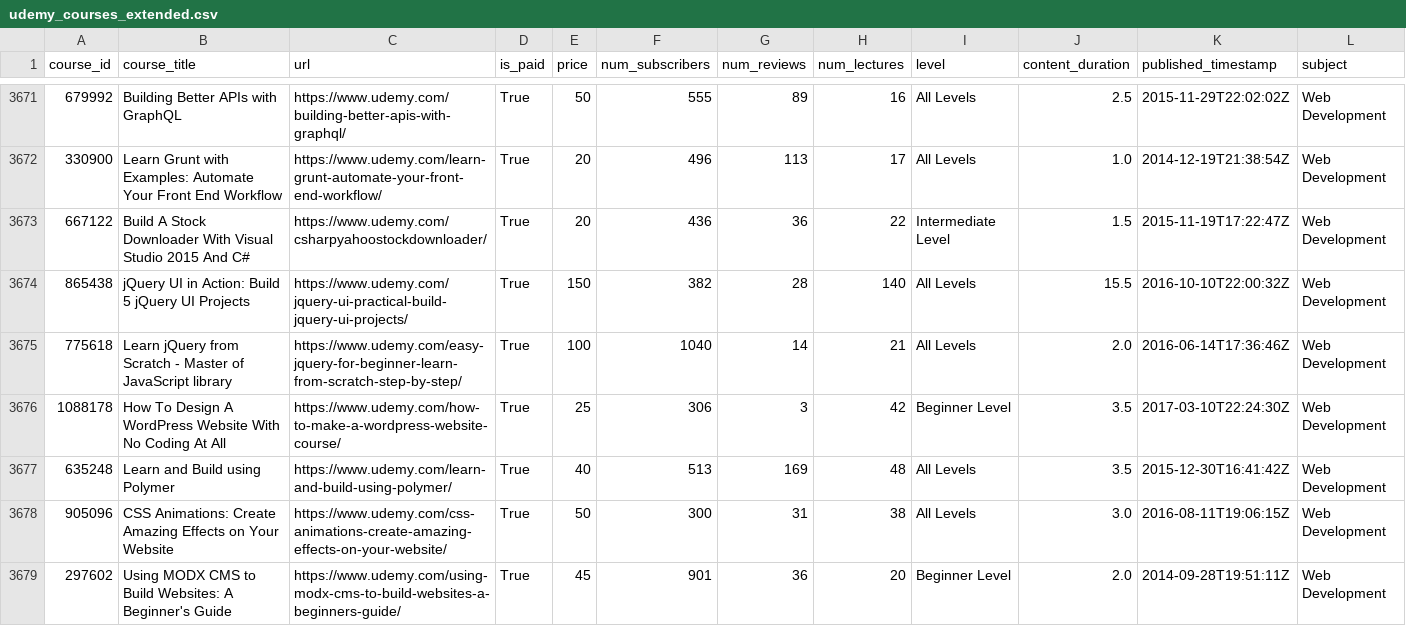
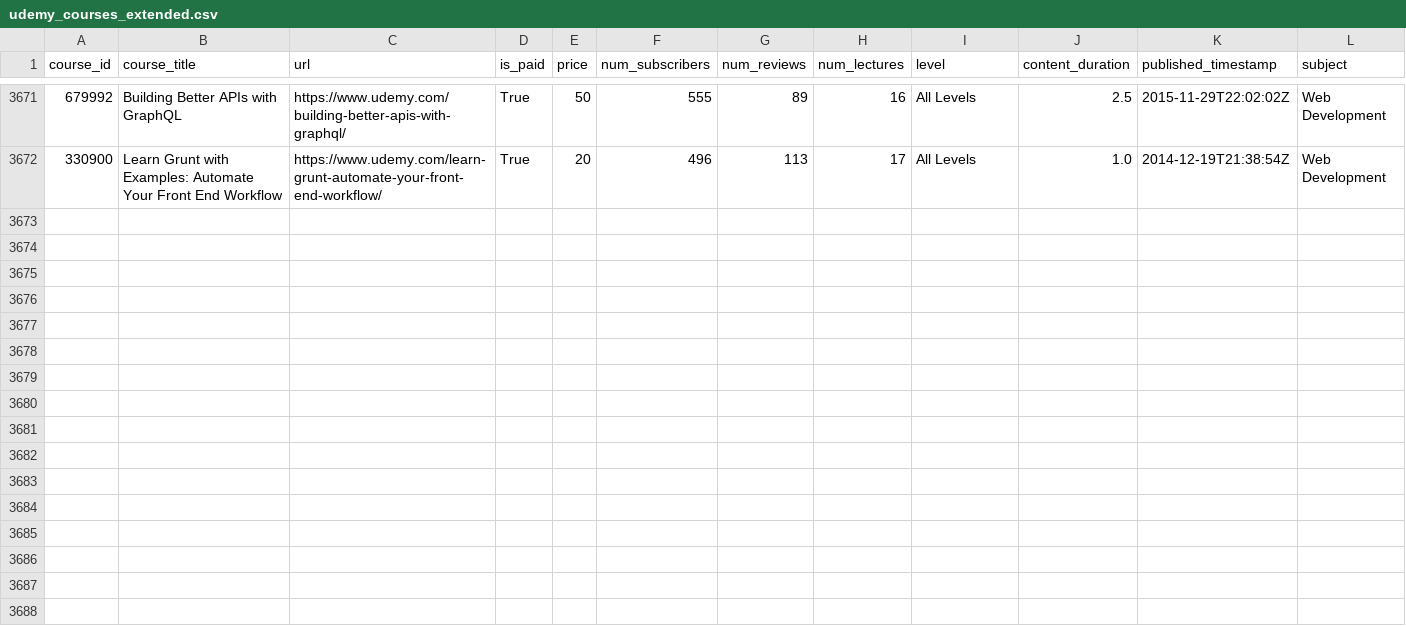
Before and after one commit to valera-creator/python_labs, a CSV file: Plotly_lab/udemy_courses_extended.csv, drawn as a sheet; only a part is shown, gaps mark what is left out; the diff names each change by its address in the sheet, - before the commit and + after, or states it on an @@ line.

Commit message:
plotly 2a

```diff
--- a/Plotly_lab/udemy_courses_extended.csv
+++ b/Plotly_lab/udemy_courses_extended.csv
-row 3673: 667122 | Build A Stock Downloader With Visual Studio 2015 And C# | https://www.udemy.com/csharpyahoostockdownloader/ | True | 20 | 436 | 36 | 22 | Intermediate Level | 1.5 | 2015-11-19T17:22:47Z | Web Development
-row 3674: 865438 | jQuery UI in Action: Build 5 jQuery UI Projects | https://www.udemy.com/jquery-ui-practical-build-jquery-ui-projects/ | True | 150 | 382 | 28 | 140 | All Levels | 15.5 | 2016-10-10T22:00:32Z | Web Development
-row 3675: 775618 | Learn jQuery from Scratch - Master of JavaScript library | https://www.udemy.com/easy-jquery-for-beginner-learn-from-scratch-step-by-step/ | True | 100 | 1040 | 14 | 21 | All Levels | 2.0 | 2016-06-14T17:36:46Z | Web Development
-row 3676: 1088178 | How To Design A WordPress Website With No Coding At All | https://www.udemy.com/how-to-make-a-wordpress-website-course/ | True | 25 | 306 | 3 | 42 | Beginner Level | 3.5 | 2017-03-10T22:24:30Z | Web Development
-row 3677: 635248 | Learn and Build using Polymer | https://www.udemy.com/learn-and-build-using-polymer/ | True | 40 | 513 | 169 | 48 | All Levels | 3.5 | 2015-12-30T16:41:42Z | Web Development
-row 3678: 905096 | CSS Animations: Create Amazing Effects on Your Website | https://www.udemy.com/css-animations-create-amazing-effects-on-your-website/ | True | 50 | 300 | 31 | 38 | All Levels | 3.0 | 2016-08-11T19:06:15Z | Web Development
-row 3679: 297602 | Using MODX CMS to Build Websites: A Beginner's Guide | https://www.udemy.com/using-modx-cms-to-build-websites-a-beginners-guide/ | True | 45 | 901 | 36 | 20 | Beginner Level | 2.0 | 2014-09-28T19:51:11Z | Web Development
```
Also changed, not shown: 2 other files.
